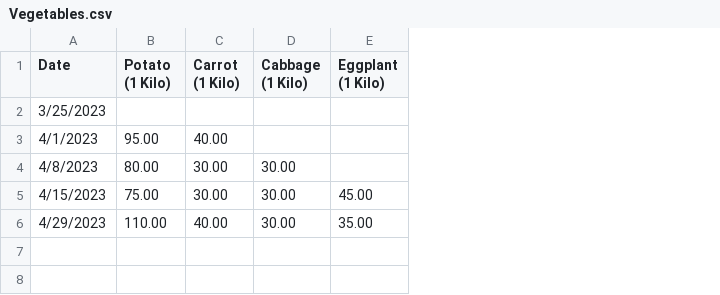
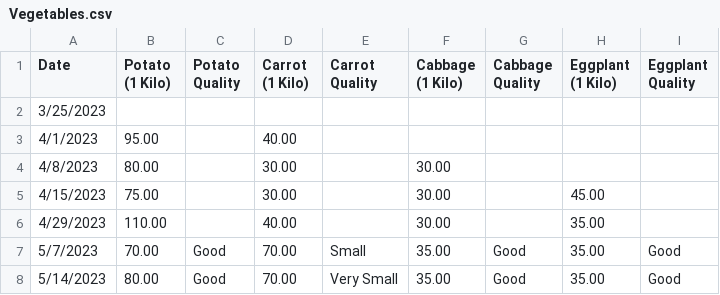
Before and after one commit to Evanna456/Market-Prices-of-Basic-Goods-in-Iligan-City-Philippines, a CSV file: data/Vegetables.csv, drawn as a sheet; the diff names each change by its address in the sheet, - before the commit and + after, or states it on an @@ line.

```diff
--- a/data/Vegetables.csv
+++ b/data/Vegetables.csv
+column C (Potato Quality), empty
+column E (Carrot Quality), empty
+column G (Cabbage Quality), empty
+column I (Eggplant Quality), empty
+row 7: 5/7/2023 | 70.00 | Good | 70.00 | Small | 35.00 | Good | 35.00 | Good
+row 8: 5/14/2023 | 80.00 | Good | 70.00 | Very Small | 35.00 | Good | 35.00 | Good
```
Also changed, not shown: data/Meat.csv, data/Oil and Sauce.csv, 2 other files.
